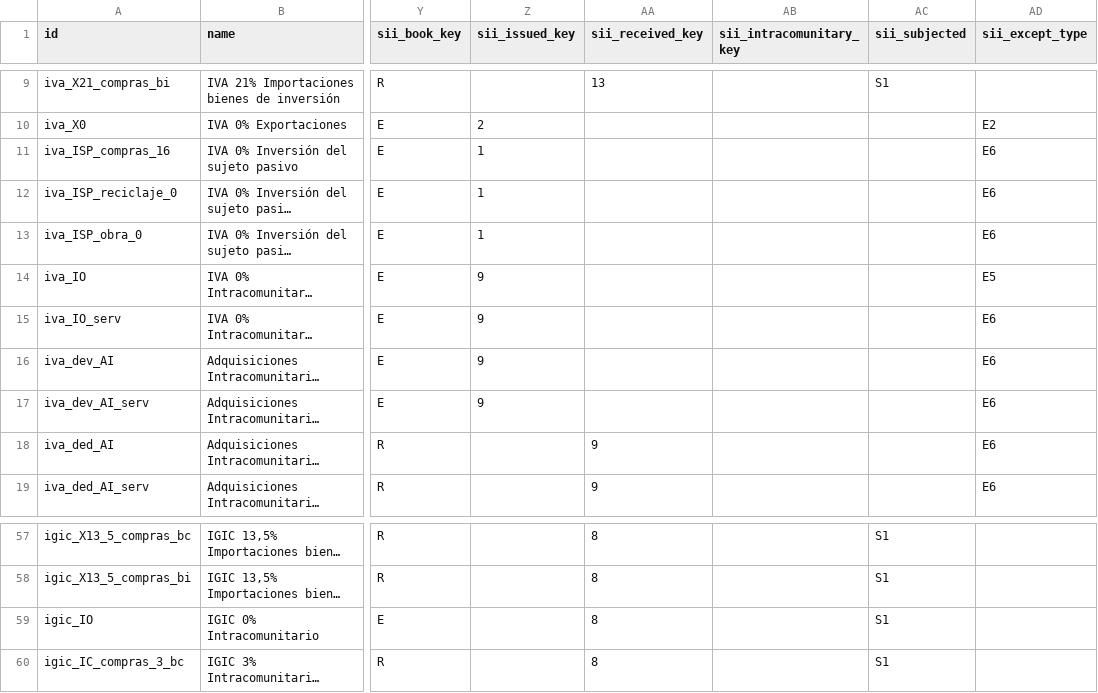
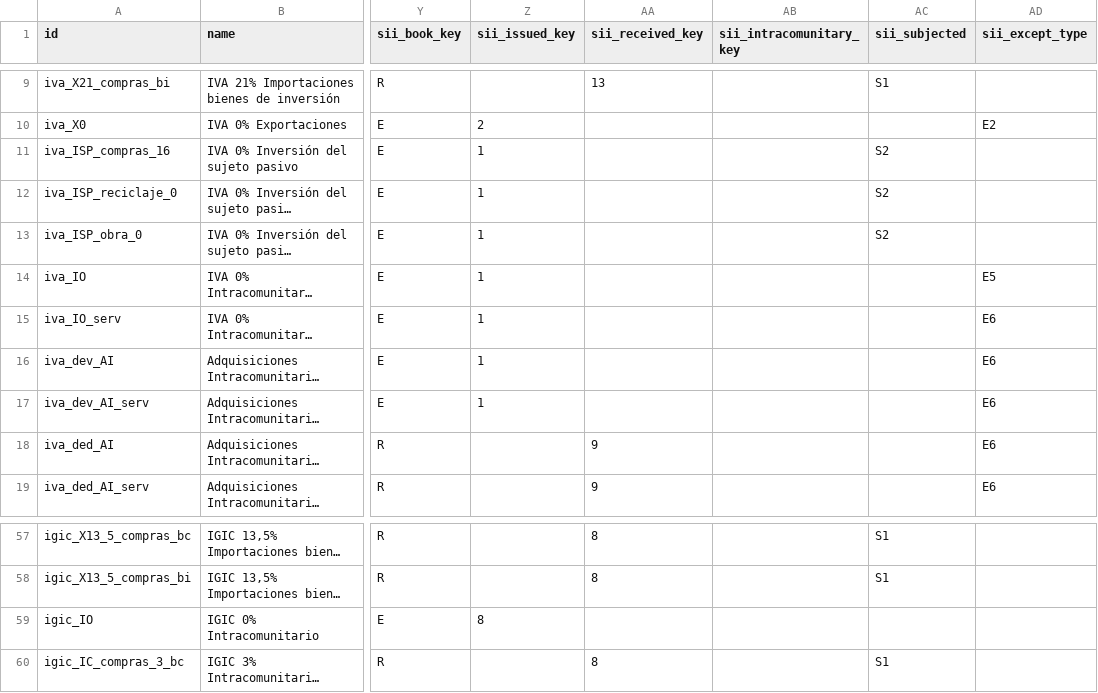
Before and after one commit to NaN-tic/tryton-account_es_csv2xml, a CSV file: tax.csv, drawn as a sheet; only a part is shown, gaps mark what is left out; long unchanged cells end in …; the diff names each change by its address in the sheet, - before the commit and + after, or states it on an @@ line.

```diff
--- a/tax.csv
+++ b/tax.csv
-AC11:AC13 (sii_subjected): (empty)
+AC11:AC13 (sii_subjected): S2
-AD11:AD13 (sii_except_type): E6
+AD11:AD13 (sii_except_type): (empty)
-Z14:Z17 (sii_issued_key): 9
+Z14:Z17 (sii_issued_key): 1
-Z59 (sii_issued_key): (empty)
+Z59 (sii_issued_key): 8
-AA59 (sii_received_key): 8
+AA59 (sii_received_key): (empty)
-AC59 (sii_subjected): S1
+AC59 (sii_subjected): (empty)
```
Also changed, not shown: 1 other file.
